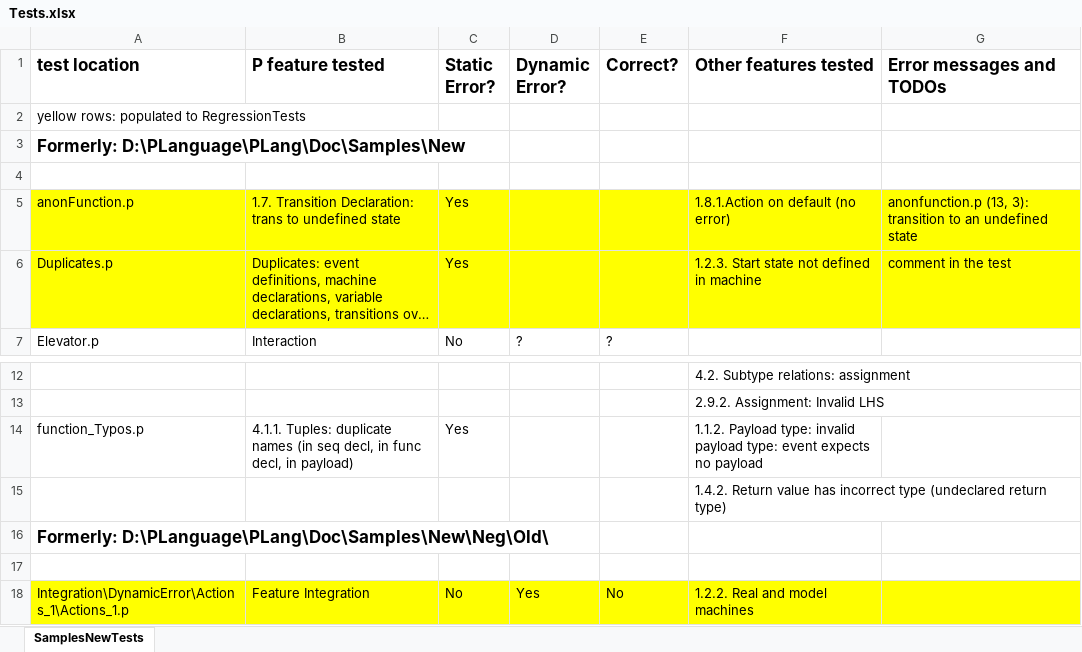
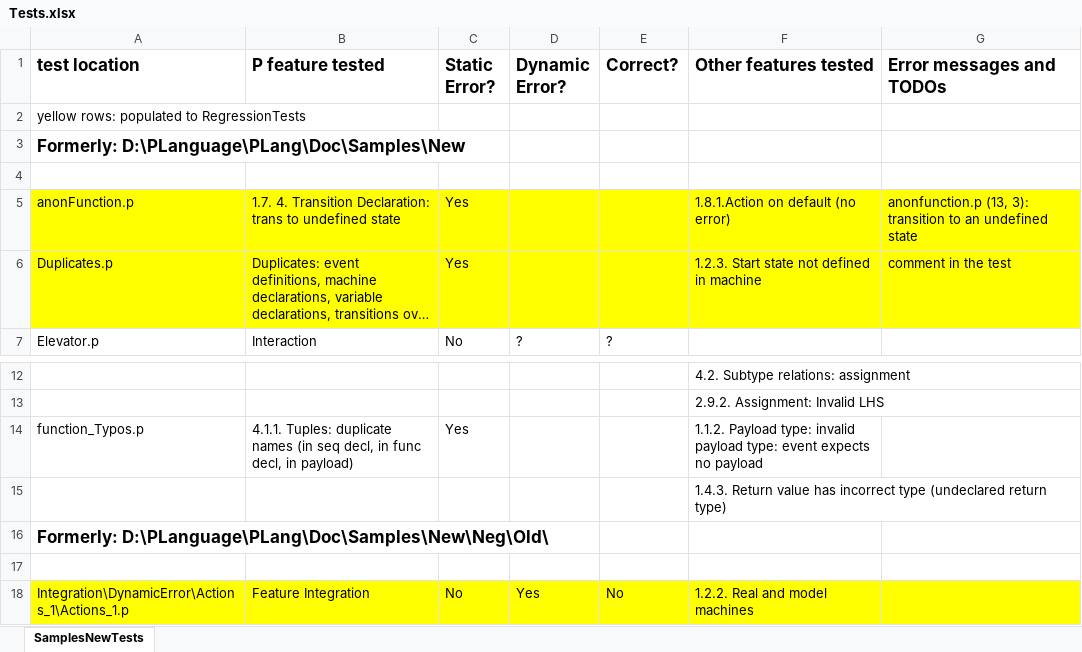
Before and after one commit to p-org/P, an Excel workbook: Doc/TestDocs/Tests.xlsx, sheet SamplesNewTests, drawn as a sheet; only a part is shown, gaps mark what is left out; long unchanged cells end in …; values as stored, in another font and other column widths than the file's, no borders; the diff names each change by its address in the sheet, - before the commit and + after, or states it on an @@ line.

```diff
--- a/Doc/TestDocs/Tests.xlsx (sheet SamplesNewTests)
+++ b/Doc/TestDocs/Tests.xlsx (sheet SamplesNewTests)
-B5 (P feature tested): 1.7. Transition Declaration:…
+B5 (P feature tested): 1.7. 4. Transition Declaration:…
-F15 (Other features tested): 1.4.2. Return value…
+F15 (Other features tested): 1.4.3. Return value…
```
Also changed, not shown: 1 other file.
